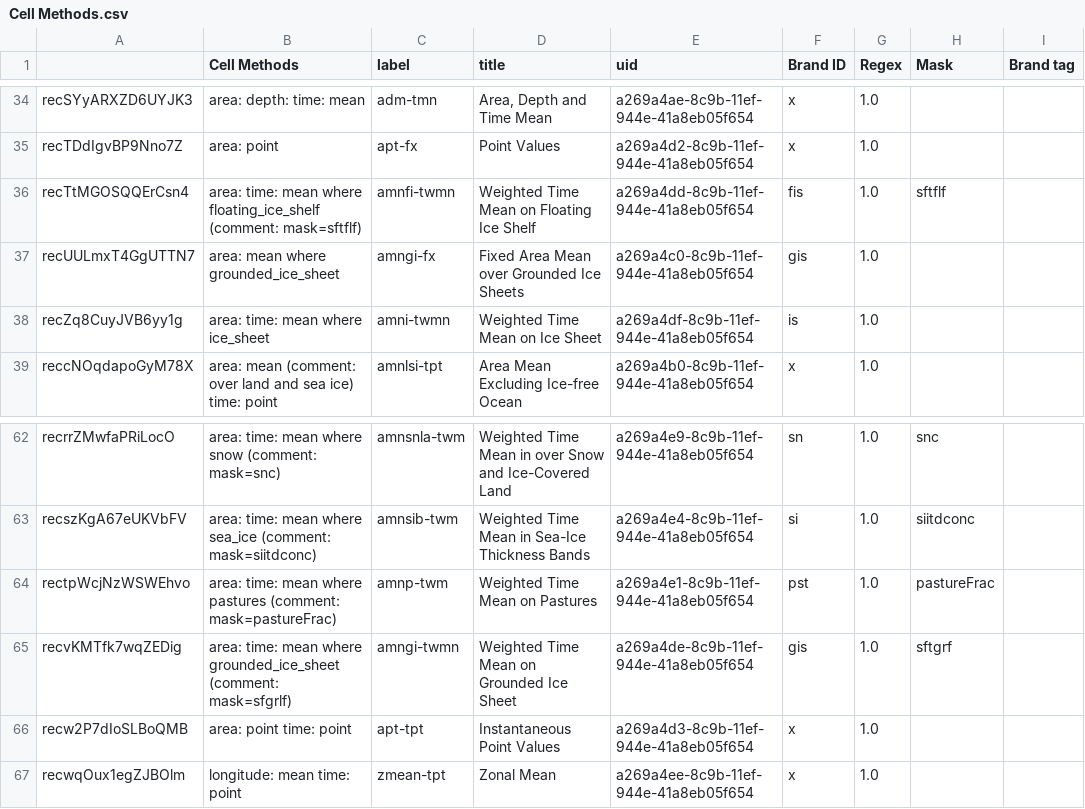
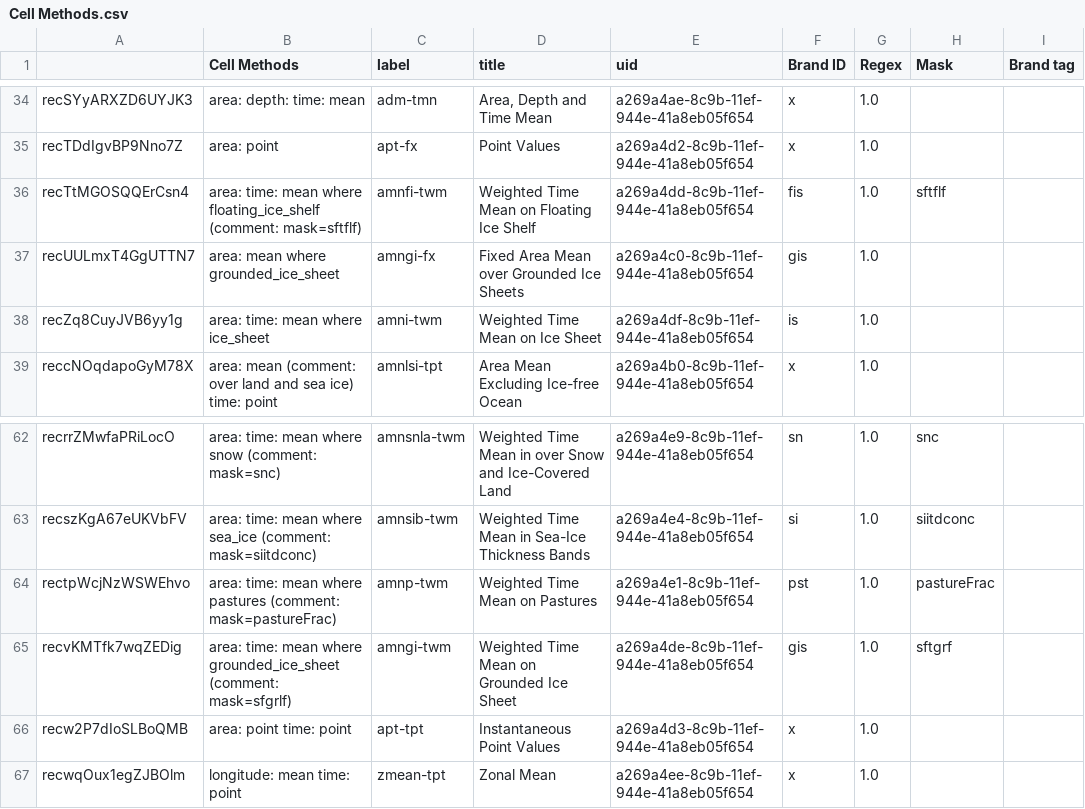
Before and after one commit to CMIP-Data-Request/AirtableAutomationDemo, a CSV file: data/AT_dump/Cell Methods.csv, drawn as a sheet; only a part is shown, gaps mark what is left out; the diff names each change by its address in the sheet, - before the commit and + after, or states it on an @@ line.

```diff
--- a/data/AT_dump/Cell Methods.csv
+++ b/data/AT_dump/Cell Methods.csv
-C36 (label): amnfi-twmn
+C36 (label): amnfi-twm
-C38 (label): amni-twmn
+C38 (label): amni-twm
-C65 (label): amngi-twmn
+C65 (label): amngi-twm
```
Also changed, not shown: 5 other files.
